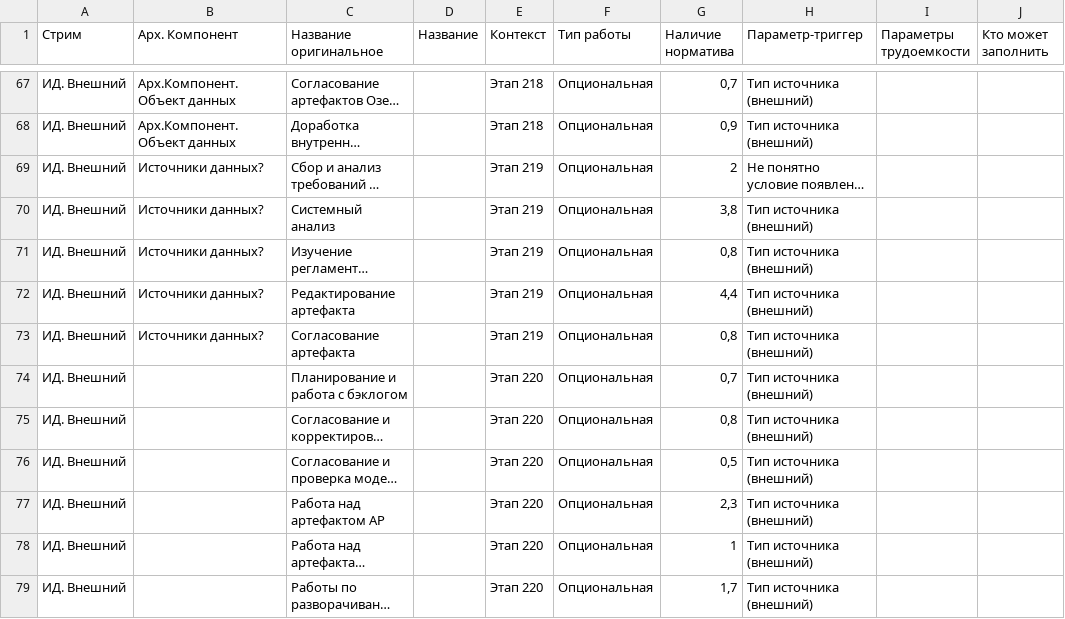
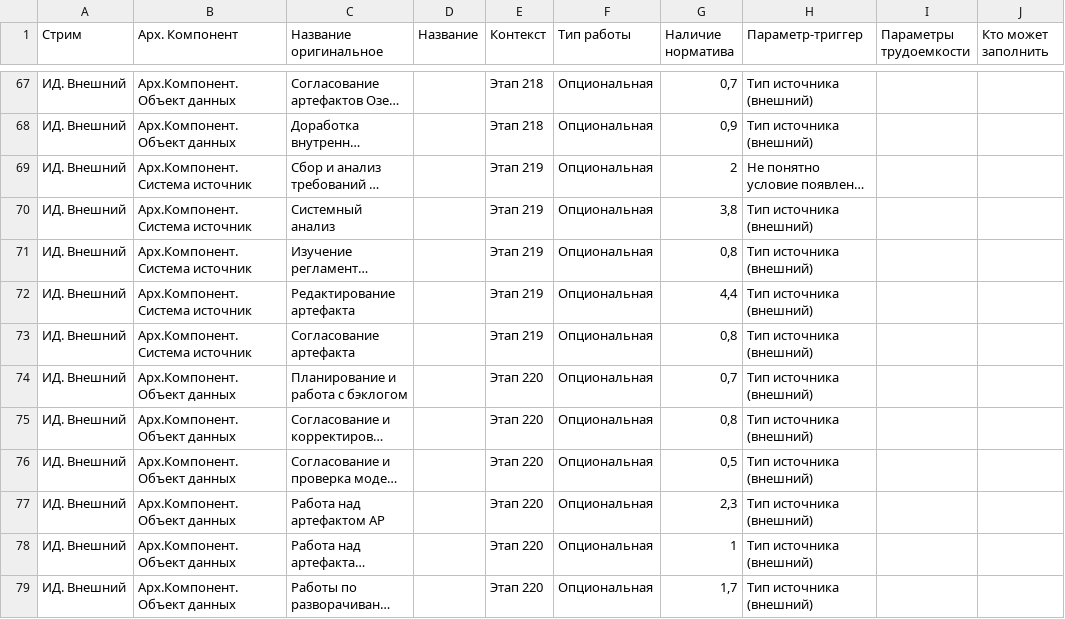
Before and after one commit to Cheburator2023/project2, a CSV file: llm/v2_new_docs/работы.csv, drawn as a sheet; only a part is shown, gaps mark what is left out; long unchanged cells end in …; the diff covers the shown part only; the diff names each change by its address in the sheet, - before the commit and + after, or states it on an @@ line.

```diff
--- a/llm/v2_new_docs/работы.csv
+++ b/llm/v2_new_docs/работы.csv
-B69:B73 (Арх. Компонент): Источники данных?
+B69:B73 (Арх. Компонент): Арх.Компонент.Система источник
-B74:B79 (Арх. Компонент): (empty)
+B74:B79 (Арх. Компонент): Арх.Компонент.Объект данных
```
Also changed, not shown: 11 edited cells elsewhere in this file, 11 other files.
